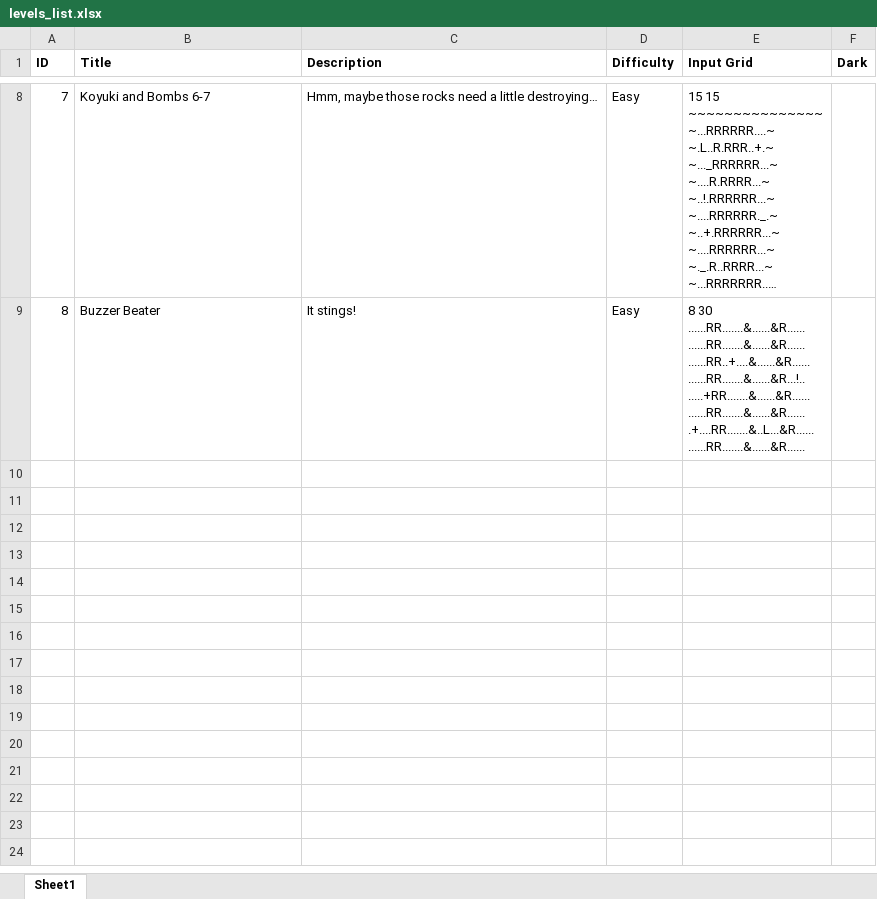
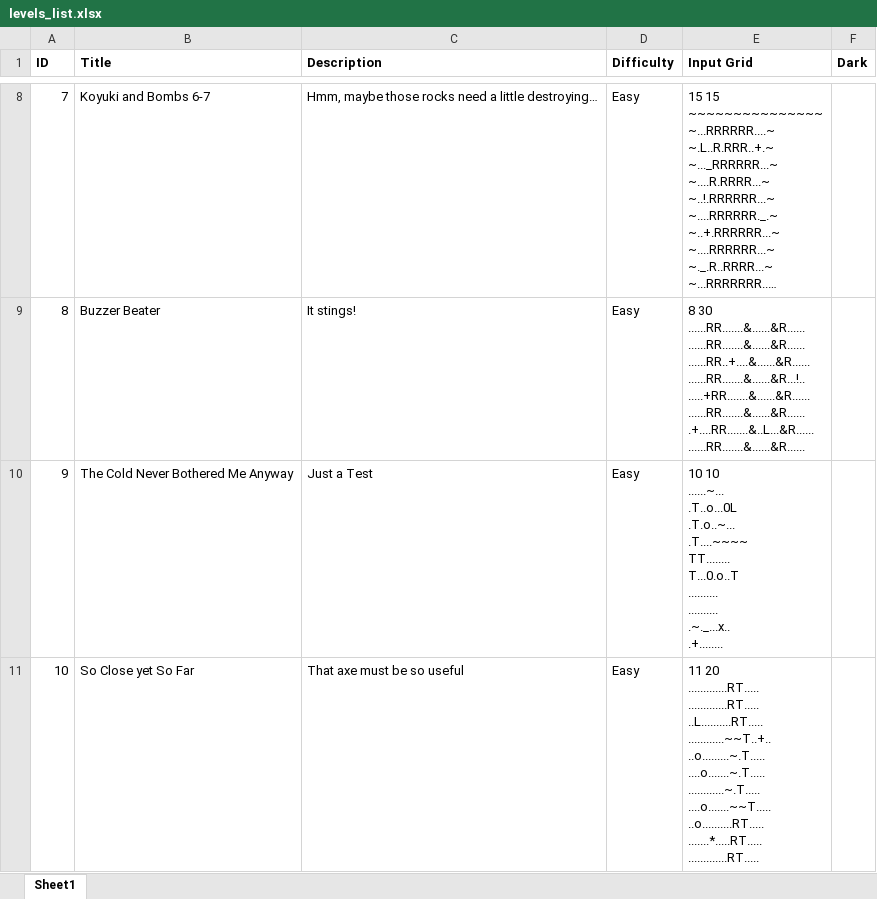
Before and after one commit to mortrpestl/shroom-raider, an Excel workbook: Bonus/Levels/levels_list.xlsx, sheet Sheet1, drawn as a sheet; only a part is shown, gaps mark what is left out; long unchanged cells end in …; values as stored, in another font and other column widths than the file's, no borders; ↵ is a line break in a cell; the diff names each change by its address in the sheet, - before the commit and + after, or states it on an @@ line.

Commit message:
feat: add Log feature and tester level

```diff
--- a/Bonus/Levels/levels_list.xlsx (sheet Sheet1)
+++ b/Bonus/Levels/levels_list.xlsx (sheet Sheet1)
+row 10: 9 | The Cold Never Bothered Me Anyway | Just a Test | Easy | 10 10 ↵ ......~... ↵ .T..o...0L ↵ .T.o..~... ↵ .T....~~~~ ↵ TT........ ↵ T...0.o..T ↵ .......... ↵ .......... ↵ .~._...x.. ↵ .+........
+row 11: 10 | So Close yet So Far | That axe must be so useful | Easy | 11 20 ↵ .............RT..... ↵ .............RT..... ↵ ..L..........RT..... ↵ ............~~T..+.. ↵ ..o.........~.T..... ↵ ....o.......~.T..... ↵ ............~.T..... ↵ ....o.......~~T..... ↵ ..o..........RT..... ↵ .......*.....RT..... ↵ .............RT.....
```
Also changed, not shown: 7 other files.
